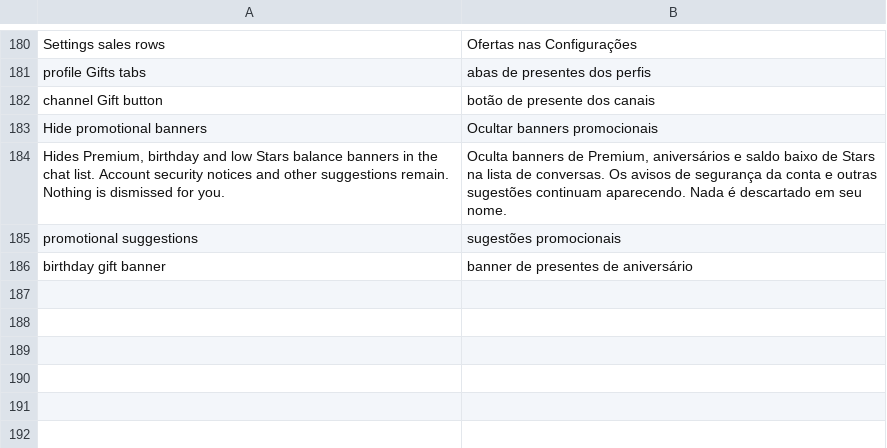
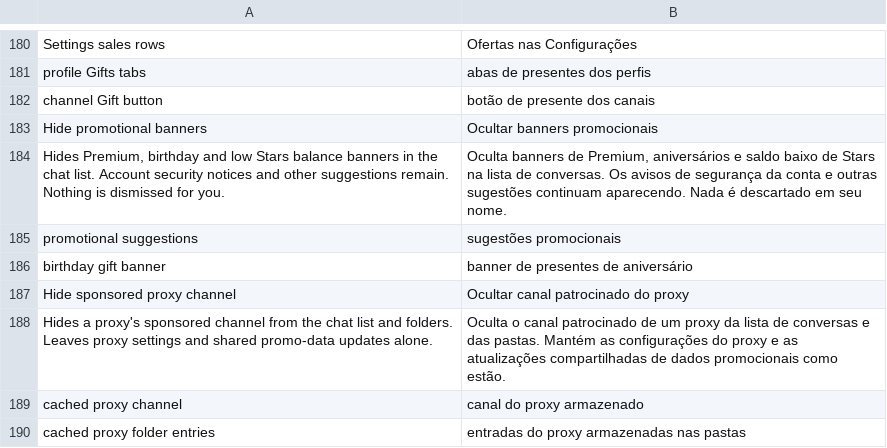
Before and after one commit to SysAdminDoc/HushTelegram, a TSV file: extensions/shared/library/src/main/l10n/pt-rBR.tsv, drawn as a sheet; only a part is shown, gaps mark what is left out.

Commit message:
feat: hide known sponsored proxy channels
Filter cached chat-list and folder presentation while preserving shared promo-data security updates. Scope both decisions to a known unjoined proxy peer; a primitive promo-type check was insufficient for missing chat details and non-channel IDs. Exact settings inventories now include the control. Both identity guards retain enabled, off and Pause positive controls and all original stock-flow assertions.

```diff
--- a/extensions/shared/library/src/main/l10n/pt-rBR.tsv
+++ b/extensions/shared/library/src/main/l10n/pt-rBR.tsv
@@ -186 +186,5 @@ promotional suggestions	sugestões promocionais
 birthday gift banner	banner de presentes de aniversário
+Hide sponsored proxy channel	Ocultar canal patrocinado do proxy
+Hides a proxy's sponsored channel from the chat list and folders. Leaves proxy settings and shared promo-data updates alone.	Oculta o canal patrocinado de um proxy da lista de conversas e das pastas. Mantém as configurações do proxy e as atualizações compartilhadas de dados promocionais como estão.
+cached proxy channel	canal do proxy armazenado
+cached proxy folder entries	entradas do proxy armazenadas nas pastas
```
Also changed, not shown: extensions/shared/library/src/main/l10n/de.tsv, extensions/shared/library/src/main/l10n/es.tsv, 22 other files.
